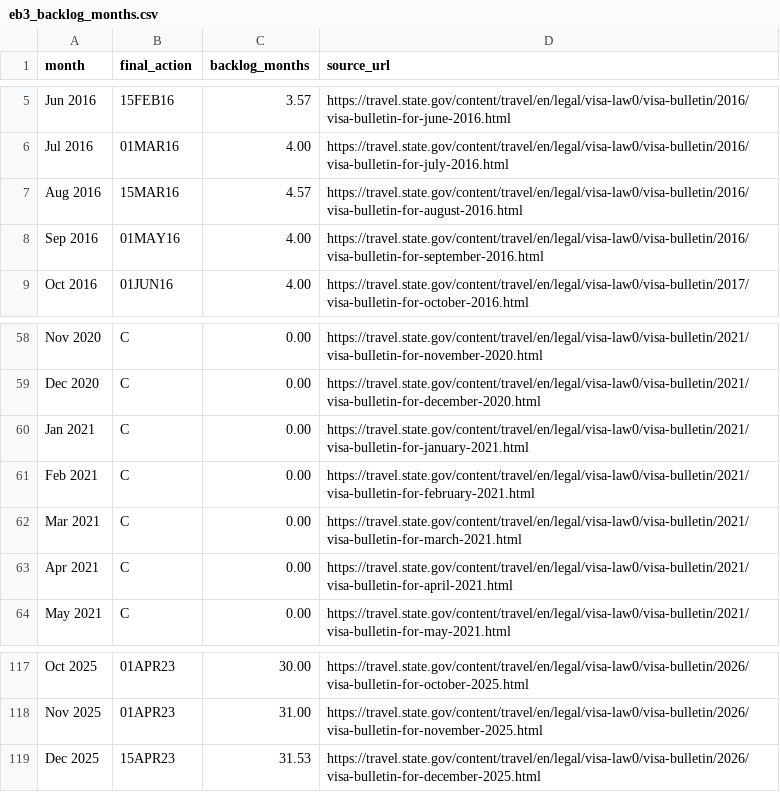
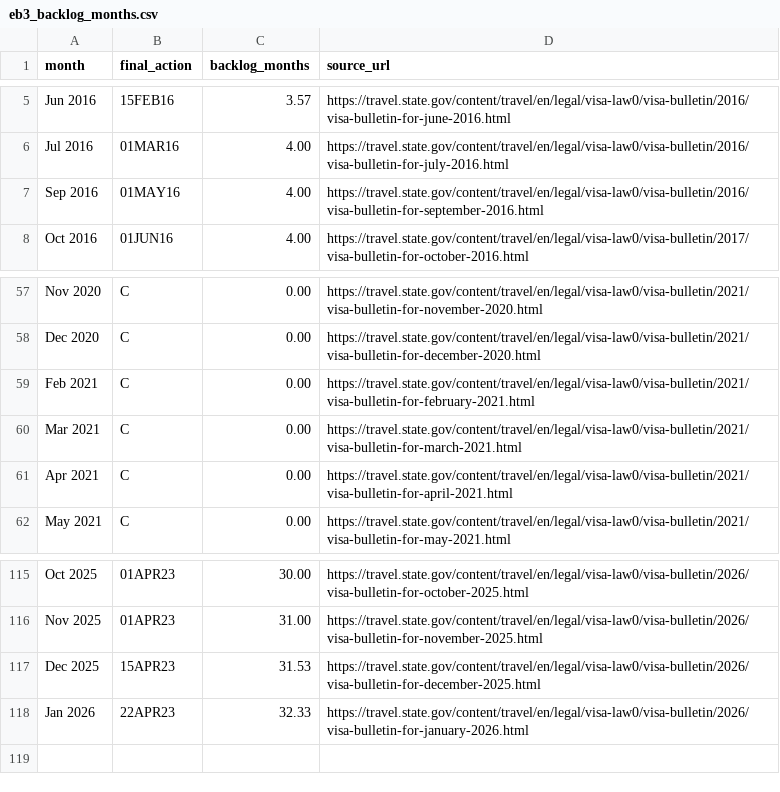
Before and after one commit to Zohair-coder/eb3-greencard-priority-date, a CSV file: artifacts/eb3_backlog_months.csv, drawn as a sheet; only a part is shown, gaps mark what is left out.

```diff
--- a/artifacts/eb3_backlog_months.csv
+++ b/artifacts/eb3_backlog_months.csv
@@ -6,3 +6,2 @@ Jun 2016,15FEB16,3.57,https://travel.state.gov/content/travel/en/legal/visa-law0
 Jul 2016,01MAR16,4.00,https://travel.state.gov/content/travel/en/legal/visa-law0/visa-bulletin/2016/visa-bulletin-for-july-2016.html
-Aug 2016,15MAR16,4.57,https://travel.state.gov/content/travel/en/legal/visa-law0/visa-bulletin/2016/visa-bulletin-for-august-2016.html
 Sep 2016,01MAY16,4.00,https://travel.state.gov/content/travel/en/legal/visa-law0/visa-bulletin/2016/visa-bulletin-for-september-2016.html
@@ -59,3 +58,2 @@ Nov 2020,C,0.00,https://travel.state.gov/content/travel/en/legal/visa-law0/visa-
 Dec 2020,C,0.00,https://travel.state.gov/content/travel/en/legal/visa-law0/visa-bulletin/2021/visa-bulletin-for-december-2020.html
-Jan 2021,C,0.00,https://travel.state.gov/content/travel/en/legal/visa-law0/visa-bulletin/2021/visa-bulletin-for-january-2021.html
 Feb 2021,C,0.00,https://travel.state.gov/content/travel/en/legal/visa-law0/visa-bulletin/2021/visa-bulletin-for-february-2021.html
@@ -119 +117,2 @@ Nov 2025,01APR23,31.00,https://travel.state.gov/content/travel/en/legal/visa-law
 Dec 2025,15APR23,31.53,https://travel.state.gov/content/travel/en/legal/visa-law0/visa-bulletin/2026/visa-bulletin-for-december-2025.html
+Jan 2026,22APR23,32.33,https://travel.state.gov/content/travel/en/legal/visa-law0/visa-bulletin/2026/visa-bulletin-for-january-2026.html
```
Also changed, not shown: 1 other file.
